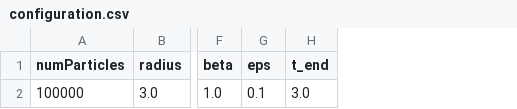
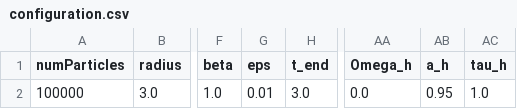
Before and after one commit to SKENDLI/diplom_sph, a CSV file: sph_method/configuration.csv, drawn as a sheet; only a part is shown, gaps mark what is left out; the diff names each change by its address in the sheet, - before the commit and + after, or states it on an @@ line.

```diff
--- a/sph_method/configuration.csv
+++ b/sph_method/configuration.csv
+column AA (Omega_h), row 2: 0.0
+column AB (a_h), row 2: 0.95
+column AC (tau_h), row 2: 1.0
-G2 (eps): 0.1
+G2 (eps): 0.01
```
Also changed, not shown: 7 other files.
